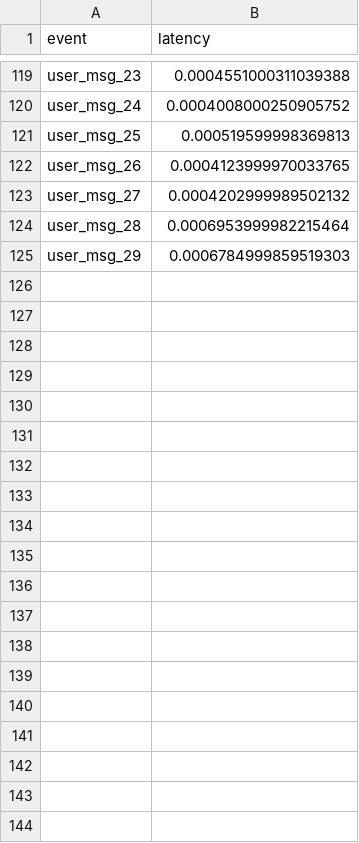
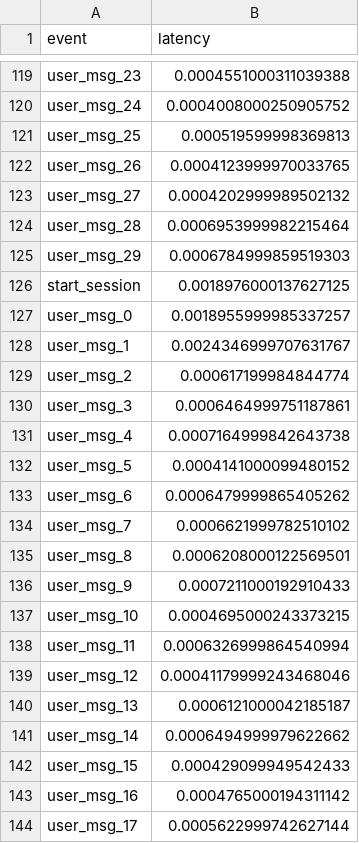
Before and after one commit to DeanoC/AIWhisperer, a CSV file: long_running_session_metrics.csv, drawn as a sheet; only a part is shown, gaps mark what is left out; the diff covers the shown part only.

```diff
--- a/long_running_session_metrics.csv
+++ b/long_running_session_metrics.csv
@@ -125 +125,20 @@ user_msg_28,0.0006953999982215464
 user_msg_29,0.0006784999859519303
+start_session,0.0018976000137627125
+user_msg_0,0.0018955999985337257
+user_msg_1,0.0024346999707631767
+user_msg_2,0.000617199984844774
+user_msg_3,0.0006464999751187861
+user_msg_4,0.0007164999842643738
+user_msg_5,0.0004141000099480152
+user_msg_6,0.0006479999865405262
+user_msg_7,0.0006621999782510102
+user_msg_8,0.0006208000122569501
+user_msg_9,0.0007211000192910433
+user_msg_10,0.0004695000243373215
+user_msg_11,0.0006326999864540994
+user_msg_12,0.00041179999243468046
+user_msg_13,0.0006121000042185187
+user_msg_14,0.0006494999979622662
+user_msg_15,0.000429099949542433
+user_msg_16,0.0004765000194311142
+user_msg_17,0.0005622999742627144
```
Also changed, not shown: 43 added rows elsewhere in this file, ai_service_timeout_metrics.csv, memory_usage_metrics.csv, 1 other file.
